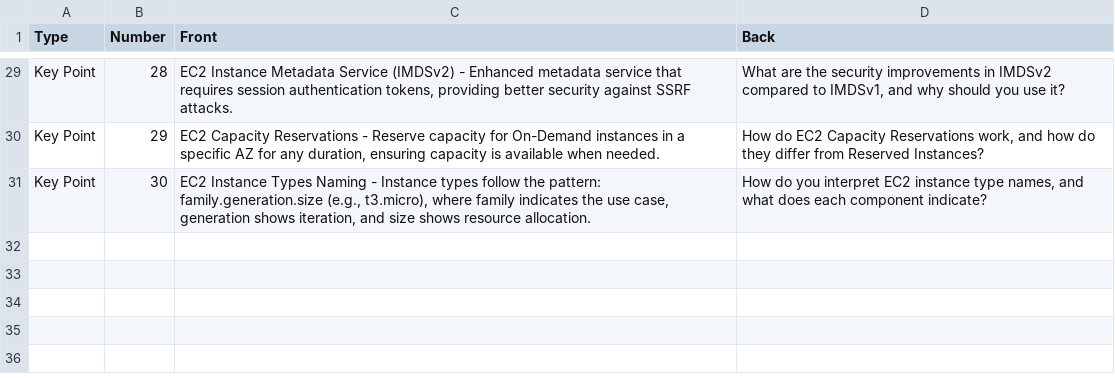
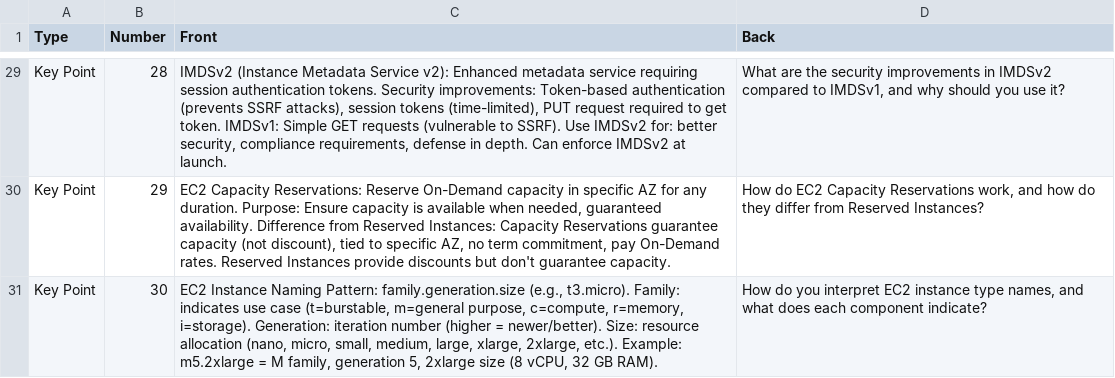
Before and after one commit to iadityasasank/aws-flip-cards, a CSV file: ec2-fundamentals/data.csv, drawn as a sheet; only a part is shown, gaps mark what is left out; the diff covers the shown part only; the diff names each change by its address in the sheet, - before the commit and + after, or states it on an @@ line.

```diff
--- a/ec2-fundamentals/data.csv
+++ b/ec2-fundamentals/data.csv
-C29 (Front): EC2 Instance Metadata Service (IMDSv2) - Enhanced metadata service that requires session authentication tokens, providing better security against SSRF attacks.
+C29 (Front): IMDSv2 (Instance Metadata Service v2): Enhanced metadata service requiring session authentication tokens. Security improvements: Token-based authentication (prevents SSRF attacks), session tokens (time-limited), PUT request required to get token. IMDSv1: Simple GET requests (vulnerable to SSRF). Use IMDSv2 for: better security, compliance requirements, defense in depth. Can enforce IMDSv2 at launch.
-C30 (Front): EC2 Capacity Reservations - Reserve capacity for On-Demand instances in a specific AZ for any duration, ensuring capacity is available when needed.
+C30 (Front): EC2 Capacity Reservations: Reserve On-Demand capacity in specific AZ for any duration. Purpose: Ensure capacity is available when needed, guaranteed availability. Difference from Reserved Instances: Capacity Reservations guarantee capacity (not discount), tied to specific AZ, no term commitment, pay On-Demand rates. Reserved Instances provide discounts but don't guarantee capacity.
-C31 (Front): EC2 Instance Types Naming - Instance types follow the pattern: family.generation.size (e.g., t3.micro), where family indicates the use case, generation shows iteration, and size shows resource allocation.
+C31 (Front): EC2 Instance Naming Pattern: family.generation.size (e.g., t3.micro). Family: indicates use case (t=burstable, m=general purpose, c=compute, r=memory, i=storage). Generation: iteration number (higher = newer/better). Size: resource allocation (nano, micro, small, medium, large, xlarge, 2xlarge, etc.). Example: m5.2xlarge = M family, generation 5, 2xlarge size (8 vCPU, 32 GB RAM).
```
Also changed, not shown: 27 edited cells elsewhere in this file, getting-started-aws/data.csv, iam-aws-cli/data.csv, 1 other file.
